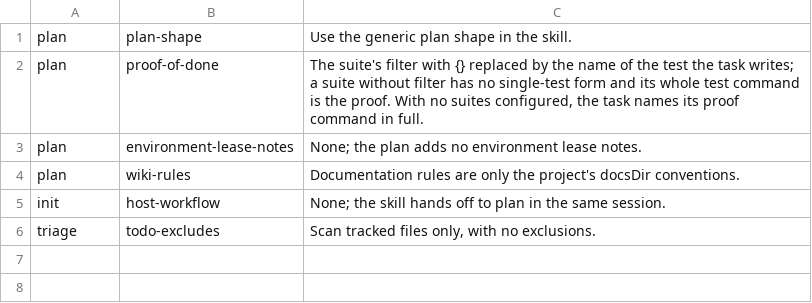
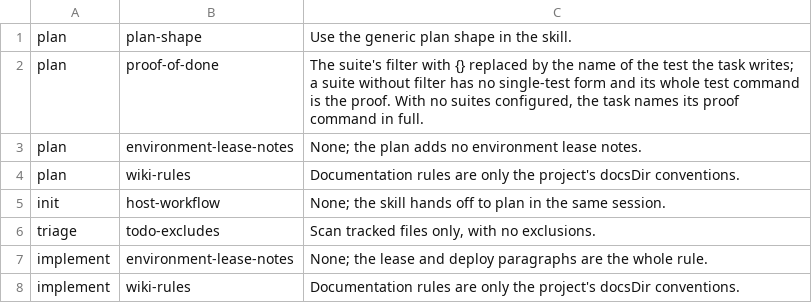
Before and after one commit to kbajpai/codeo, a TSV file: lib/extension-points.tsv, drawn as a sheet; the diff names each change by its address in the sheet, - before the commit and + after, or states it on an @@ line.

```diff
--- a/lib/extension-points.tsv
+++ b/lib/extension-points.tsv
+row 7: implement | environment-lease-notes | None; the lease and deploy paragraphs are the whole rule.
+row 8: implement | wiki-rules | Documentation rules are only the project's docsDir conventions.
```
Also changed, not shown: 3 other files.
